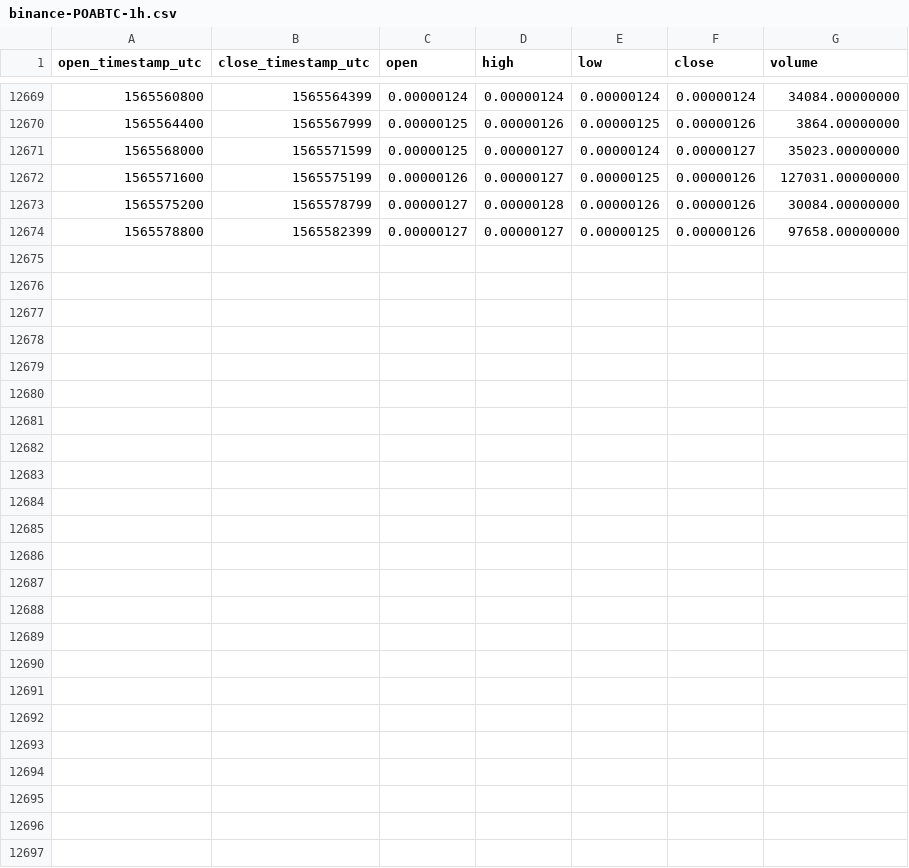
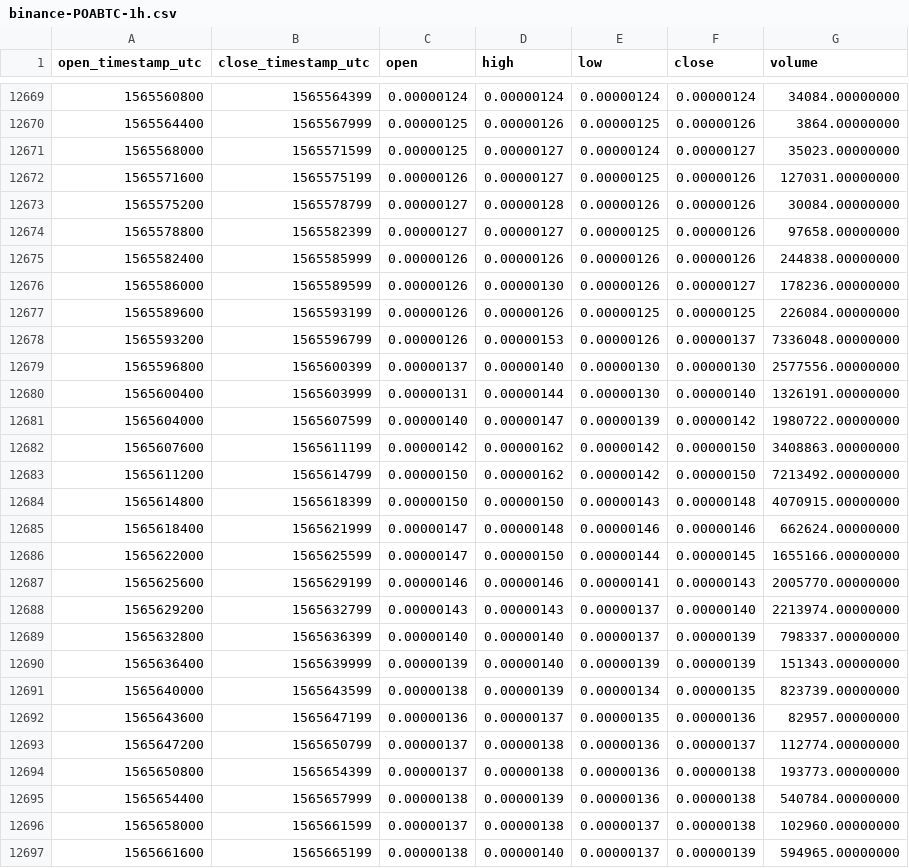
Before and after one commit to cryptobigbro/binance-POABTC, a CSV file: binance-POABTC-1h.csv, drawn as a sheet; only a part is shown, gaps mark what is left out; the diff names each change by its address in the sheet, - before the commit and + after, or states it on an @@ line.

Commit message:
Update OHLCV data.

```diff
--- a/binance-POABTC-1h.csv
+++ b/binance-POABTC-1h.csv
+row 12675: 1565582400 | 1565585999 | 0.00000126 | 0.00000126 | 0.00000126 | 0.00000126 | 244838.00000000
+row 12676: 1565586000 | 1565589599 | 0.00000126 | 0.00000130 | 0.00000126 | 0.00000127 | 178236.00000000
+row 12677: 1565589600 | 1565593199 | 0.00000126 | 0.00000126 | 0.00000125 | 0.00000125 | 226084.00000000
+row 12678: 1565593200 | 1565596799 | 0.00000126 | 0.00000153 | 0.00000126 | 0.00000137 | 7336048.00000000
+row 12679: 1565596800 | 1565600399 | 0.00000137 | 0.00000140 | 0.00000130 | 0.00000130 | 2577556.00000000
+row 12680: 1565600400 | 1565603999 | 0.00000131 | 0.00000144 | 0.00000130 | 0.00000140 | 1326191.00000000
+row 12681: 1565604000 | 1565607599 | 0.00000140 | 0.00000147 | 0.00000139 | 0.00000142 | 1980722.00000000
+row 12682: 1565607600 | 1565611199 | 0.00000142 | 0.00000162 | 0.00000142 | 0.00000150 | 3408863.00000000
+row 12683: 1565611200 | 1565614799 | 0.00000150 | 0.00000162 | 0.00000142 | 0.00000150 | 7213492.00000000
+row 12684: 1565614800 | 1565618399 | 0.00000150 | 0.00000150 | 0.00000143 | 0.00000148 | 4070915.00000000
+row 12685: 1565618400 | 1565621999 | 0.00000147 | 0.00000148 | 0.00000146 | 0.00000146 | 662624.00000000
+row 12686: 1565622000 | 1565625599 | 0.00000147 | 0.00000150 | 0.00000144 | 0.00000145 | 1655166.00000000
+row 12687: 1565625600 | 1565629199 | 0.00000146 | 0.00000146 | 0.00000141 | 0.00000143 | 2005770.00000000
+row 12688: 1565629200 | 1565632799 | 0.00000143 | 0.00000143 | 0.00000137 | 0.00000140 | 2213974.00000000
+row 12689: 1565632800 | 1565636399 | 0.00000140 | 0.00000140 | 0.00000137 | 0.00000139 | 798337.00000000
+row 12690: 1565636400 | 1565639999 | 0.00000139 | 0.00000140 | 0.00000139 | 0.00000139 | 151343.00000000
+row 12691: 1565640000 | 1565643599 | 0.00000138 | 0.00000139 | 0.00000134 | 0.00000135 | 823739.00000000
+row 12692: 1565643600 | 1565647199 | 0.00000136 | 0.00000137 | 0.00000135 | 0.00000136 | 82957.00000000
+row 12693: 1565647200 | 1565650799 | 0.00000137 | 0.00000138 | 0.00000136 | 0.00000137 | 112774.00000000
+row 12694: 1565650800 | 1565654399 | 0.00000137 | 0.00000138 | 0.00000136 | 0.00000138 | 193773.00000000
+row 12695: 1565654400 | 1565657999 | 0.00000138 | 0.00000139 | 0.00000136 | 0.00000138 | 540784.00000000
+row 12696: 1565658000 | 1565661599 | 0.00000137 | 0.00000138 | 0.00000137 | 0.00000138 | 102960.00000000
+row 12697: 1565661600 | 1565665199 | 0.00000138 | 0.00000140 | 0.00000137 | 0.00000139 | 594965.00000000
```
Also changed, not shown: binance-POABTC-1d.csv.
